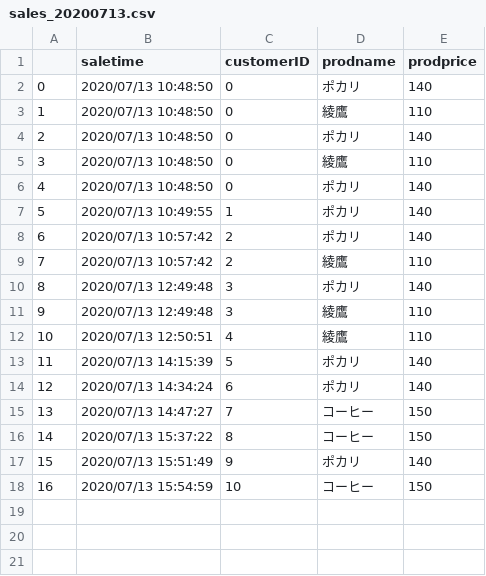
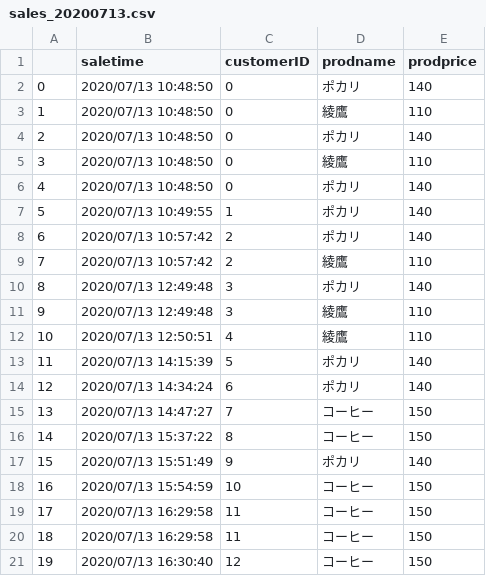
Before and after one commit to genkitamiya/bottle-detection, a CSV file: keras-yolo3/books/sales_20200713.csv, drawn as a sheet.

Commit message:
sales

```diff
--- a/keras-yolo3/books/sales_20200713.csv
+++ b/keras-yolo3/books/sales_20200713.csv
@@ -18 +18,4 @@
 16,2020/07/13 15:54:59,10,コーヒー,150
+17,2020/07/13 16:29:58,11,コーヒー,150
+18,2020/07/13 16:29:58,11,コーヒー,150
+19,2020/07/13 16:30:40,12,コーヒー,150
```
